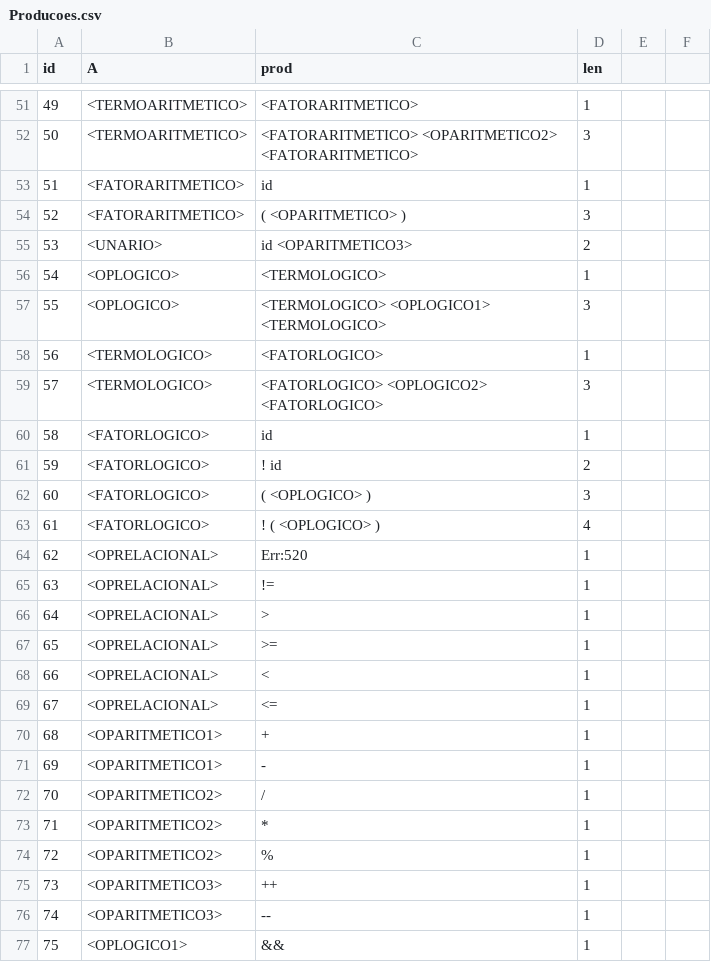
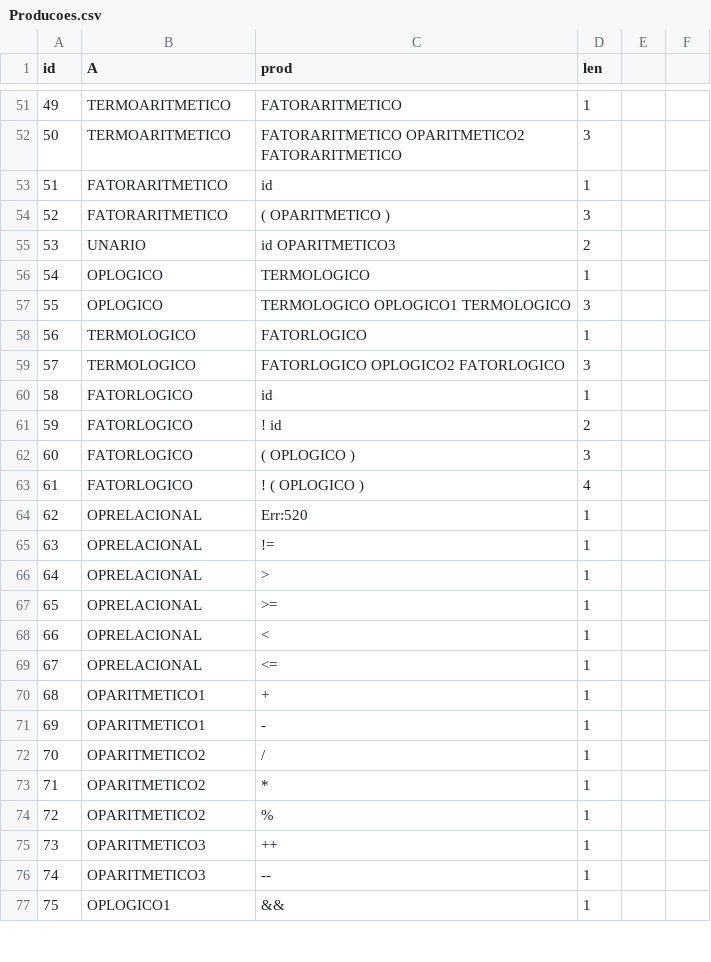
Before and after one commit to jcanabarro/YoComp, a CSV file: SLR/Producoes.csv, drawn as a sheet; only a part is shown, gaps mark what is left out; the diff covers the shown part only.

```diff
--- a/SLR/Producoes.csv
+++ b/SLR/Producoes.csv
@@ -51,27 +51,27 @@ id,A,prod,len,,
-49,<TERMOARITMETICO>,<FATORARITMETICO>,1,,
-50,<TERMOARITMETICO>,<FATORARITMETICO> <OPARITMETICO2> <FATORARITMETICO>,3,,
-51,<FATORARITMETICO>,id,1,,
-52,<FATORARITMETICO>,( <OPARITMETICO> ),3,,
-53,<UNARIO>,id <OPARITMETICO3>,2,,
-54,<OPLOGICO>,<TERMOLOGICO>,1,,
-55,<OPLOGICO>,<TERMOLOGICO> <OPLOGICO1> <TERMOLOGICO>,3,,
-56,<TERMOLOGICO>,<FATORLOGICO>,1,,
-57,<TERMOLOGICO>,<FATORLOGICO> <OPLOGICO2> <FATORLOGICO>,3,,
-58,<FATORLOGICO>,id,1,,
-59,<FATORLOGICO>,! id,2,,
-60,<FATORLOGICO>,( <OPLOGICO> ),3,,
-61,<FATORLOGICO>,! ( <OPLOGICO> ),4,,
-62,<OPRELACIONAL>,Err:520,1,,
-63,<OPRELACIONAL>,!=,1,,
-64,<OPRELACIONAL>,>,1,,
-65,<OPRELACIONAL>,>=,1,,
-66,<OPRELACIONAL>,<,1,,
-67,<OPRELACIONAL>,<=,1,,
-68,<OPARITMETICO1>,+,1,,
-69,<OPARITMETICO1>,-,1,,
-70,<OPARITMETICO2>,/,1,,
-71,<OPARITMETICO2>,*,1,,
-72,<OPARITMETICO2>,%,1,,
-73,<OPARITMETICO3>,++,1,,
-74,<OPARITMETICO3>,--,1,,
-75,<OPLOGICO1>,&&,1,,
+49,TERMOARITMETICO,FATORARITMETICO,1,,
+50,TERMOARITMETICO,FATORARITMETICO OPARITMETICO2 FATORARITMETICO,3,,
+51,FATORARITMETICO,id,1,,
+52,FATORARITMETICO,( OPARITMETICO ),3,,
+53,UNARIO,id OPARITMETICO3,2,,
+54,OPLOGICO,TERMOLOGICO,1,,
+55,OPLOGICO,TERMOLOGICO OPLOGICO1 TERMOLOGICO,3,,
+56,TERMOLOGICO,FATORLOGICO,1,,
+57,TERMOLOGICO,FATORLOGICO OPLOGICO2 FATORLOGICO,3,,
+58,FATORLOGICO,id,1,,
+59,FATORLOGICO,! id,2,,
+60,FATORLOGICO,( OPLOGICO ),3,,
+61,FATORLOGICO,! ( OPLOGICO ),4,,
+62,OPRELACIONAL,Err:520,1,,
+63,OPRELACIONAL,!=,1,,
+64,OPRELACIONAL,>,1,,
+65,OPRELACIONAL,>=,1,,
+66,OPRELACIONAL,<,1,,
+67,OPRELACIONAL,<=,1,,
+68,OPARITMETICO1,+,1,,
+69,OPARITMETICO1,-,1,,
+70,OPARITMETICO2,/,1,,
+71,OPARITMETICO2,*,1,,
+72,OPARITMETICO2,%,1,,
+73,OPARITMETICO3,++,1,,
+74,OPARITMETICO3,--,1,,
+75,OPLOGICO1,&&,1,,
```
Also changed, not shown: 92 edited cells elsewhere in this file, SLR/SLR.csv, 3 other files.
